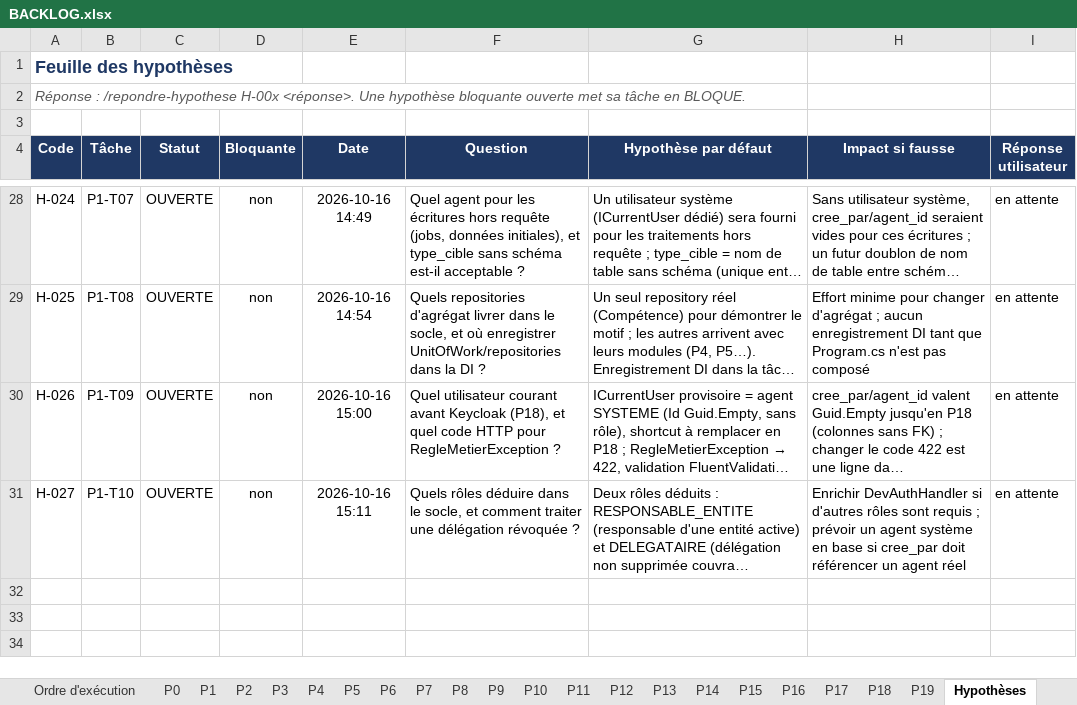
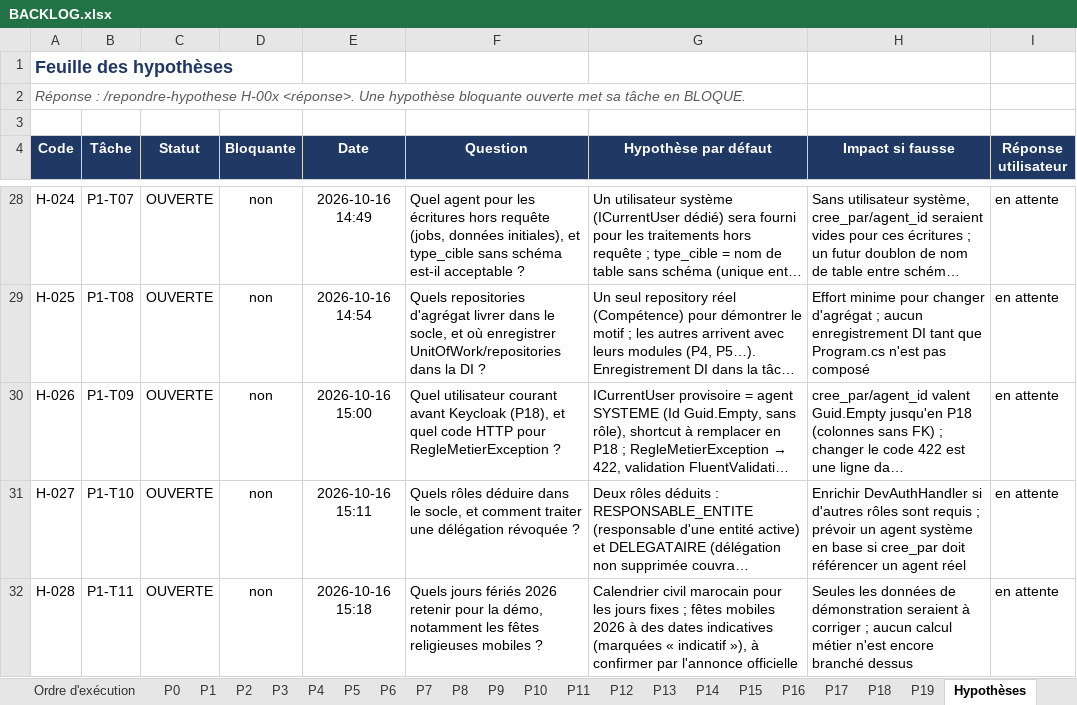
Before and after one commit to hajar-hamid-coder/gprojet, an Excel workbook: backlog/BACKLOG.xlsx, sheet Hypothèses, drawn as a sheet; only a part is shown, gaps mark what is left out; long unchanged cells end in …; values as stored, in another font and other column widths than the file's, no borders; conditional formats and table styles not drawn; the diff names each change by its address in the sheet, - before the commit and + after, or states it on an @@ line.

```diff
--- a/backlog/BACKLOG.xlsx (sheet Hypothèses)
+++ b/backlog/BACKLOG.xlsx (sheet Hypothèses)
+row 32: H-028 | P1-T11 | OUVERTE | non | 2026-10-16 15:18 | Quels jours fériés 2026 retenir pour la démo, notamment les fêtes religieuses mobiles ? | Calendrier civil marocain pour les jours fixes ; fêtes mobiles 2026 à des dates indicatives (marquées « indicatif »), à confirmer par l'annonce officielle | Seules les données de démonstration seraient à corriger ; aucun calcul métier n'est encore branché dessus | en attente
```
Also changed, not shown: sheet Ordre d'exécution, sheet P1, 5 other files.
